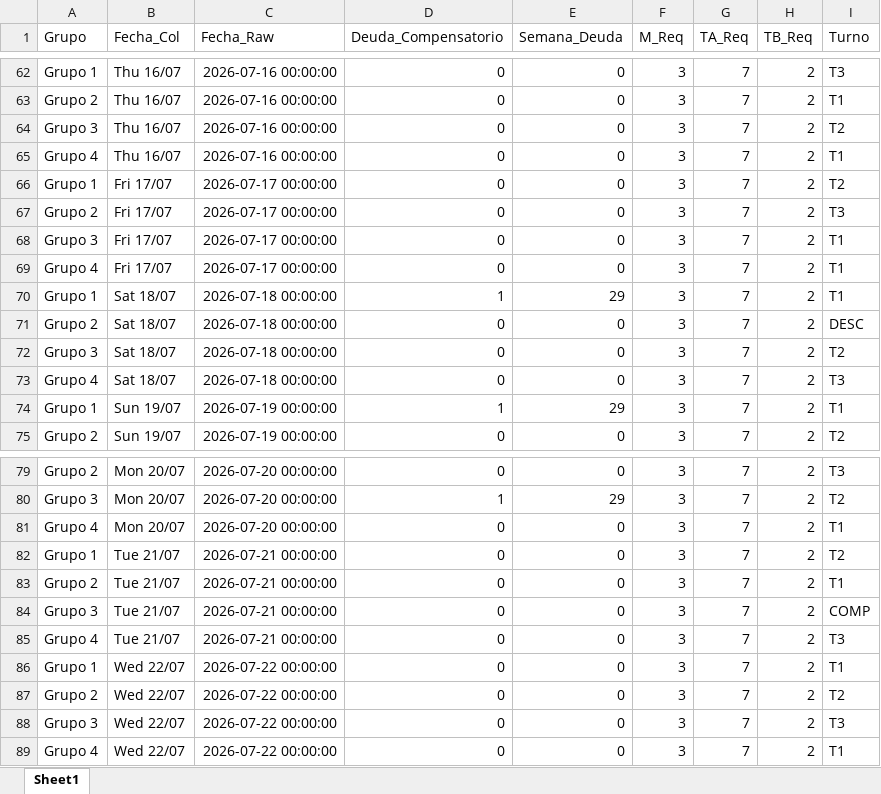
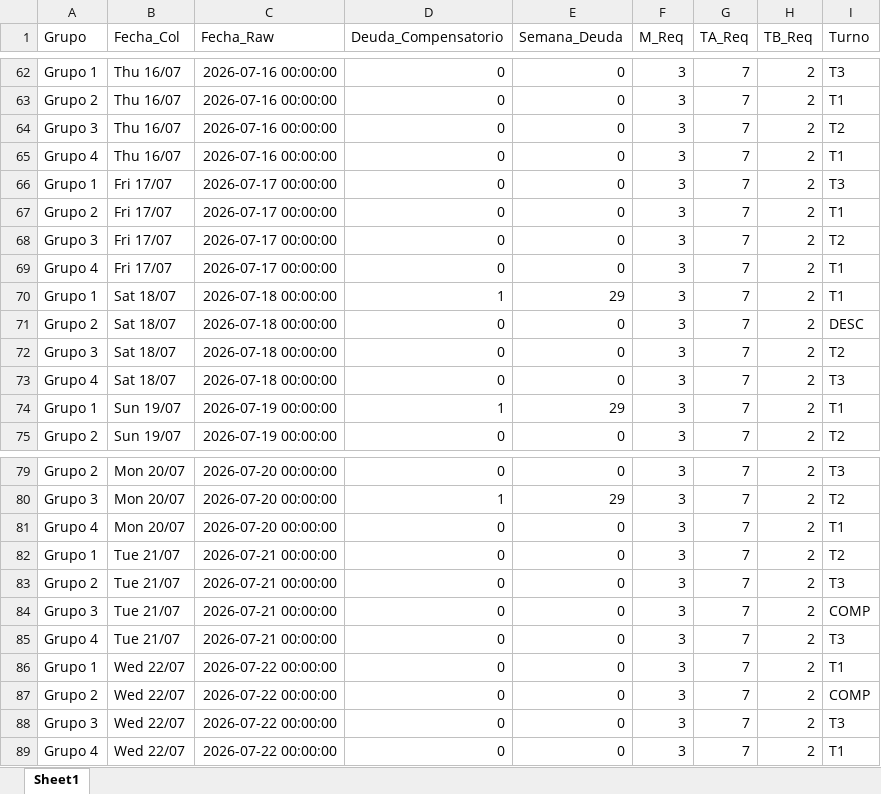
Before and after one commit to RichGuep/MovilGo, an Excel workbook: malla_historica.xlsx, sheet Sheet1, drawn as a sheet; only a part is shown, gaps mark what is left out; values as stored, in another font and other column widths than the file's, no borders; the diff names each change by its address in the sheet, - before the commit and + after, or states it on an @@ line.

Commit message:
Malla V7.0 - Cobertura Garantizada

```diff
--- a/malla_historica.xlsx (sheet Sheet1)
+++ b/malla_historica.xlsx (sheet Sheet1)
-I66 (Turno): T2
+I66 (Turno): T3
-I67 (Turno): T3
+I67 (Turno): T1
-I68 (Turno): T1
+I68 (Turno): T2
-I83 (Turno): T1
+I83 (Turno): T3
-I87 (Turno): T2
+I87 (Turno): COMP
```
